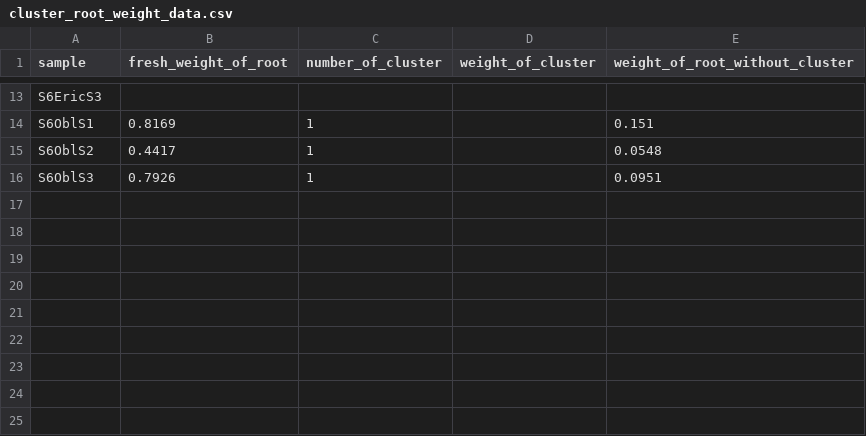
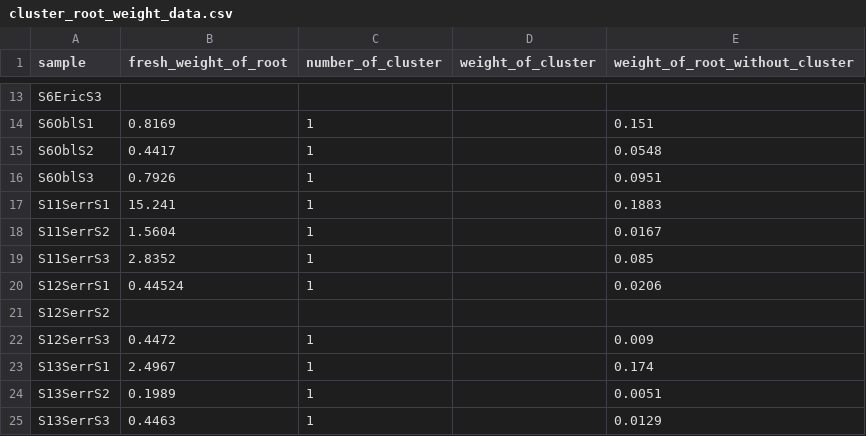
Before and after one commit to cornwell-lab-unsw/jibbon_root_traits, a CSV file: data/cluster_root_weight_data.csv, drawn as a sheet; only a part is shown, gaps mark what is left out; the diff names each change by its address in the sheet, - before the commit and + after, or states it on an @@ line.

Commit message:
added cluster root weights for sites S11,12,13

```diff
--- a/data/cluster_root_weight_data.csv
+++ b/data/cluster_root_weight_data.csv
+row 17: S11SerrS1 | 15.241 | 1 |  | 0.1883
+row 18: S11SerrS2 | 1.5604 | 1 |  | 0.0167
+row 19: S11SerrS3 | 2.8352 | 1 |  | 0.085
+row 20: S12SerrS1 | 0.44524 | 1 |  | 0.0206
+row 21: S12SerrS2
+row 22: S12SerrS3 | 0.4472 | 1 |  | 0.009
+row 23: S13SerrS1 | 2.4967 | 1 |  | 0.174
+row 24: S13SerrS2 | 0.1989 | 1 |  | 0.0051
+row 25: S13SerrS3 | 0.4463 | 1 |  | 0.0129
```
